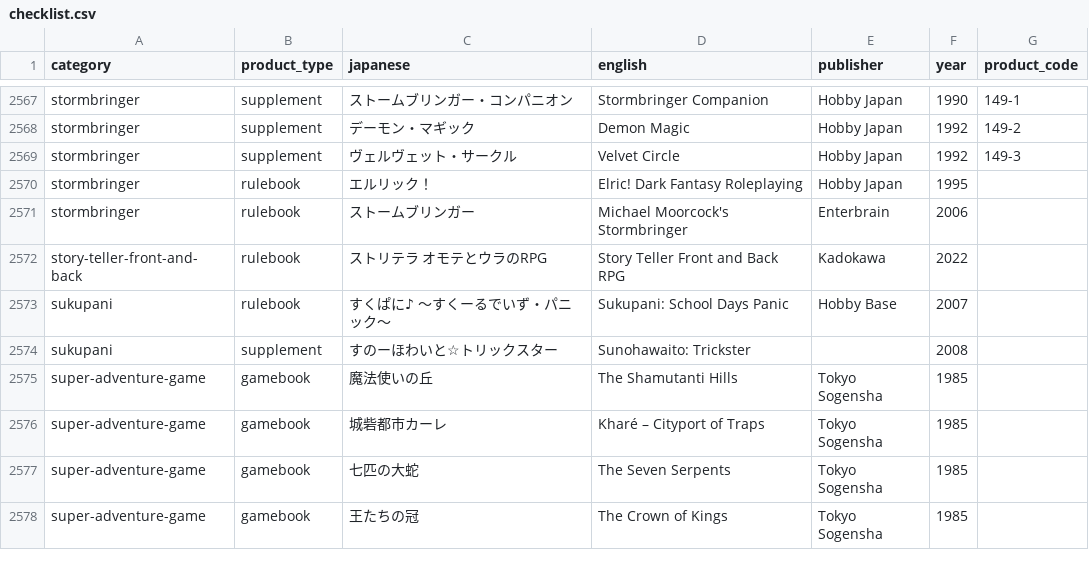
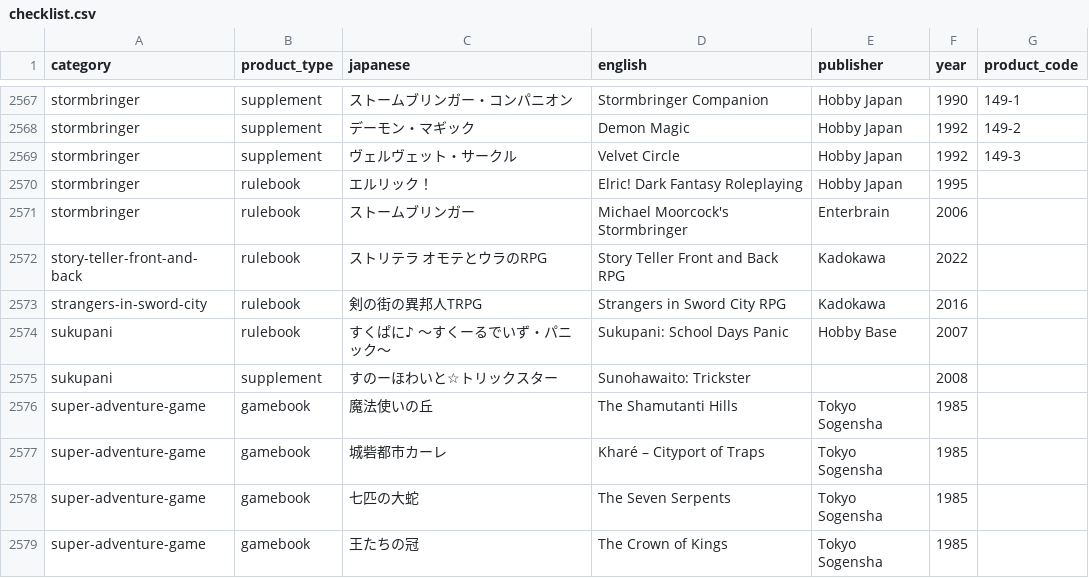
Before and after one commit to weatherspud/japanese-collectors-list, a CSV file: checklist.csv, drawn as a sheet; only a part is shown, gaps mark what is left out; the diff names each change by its address in the sheet, - before the commit and + after, or states it on an @@ line.

Commit message:
strangers in sword city

```diff
--- a/checklist.csv
+++ b/checklist.csv
+row 2573: strangers-in-sword-city | rulebook | 剣の街の異邦人TRPG | Strangers in Sword City RPG | Kadokawa | 2016
```
Also changed, not shown: 4 other files.
